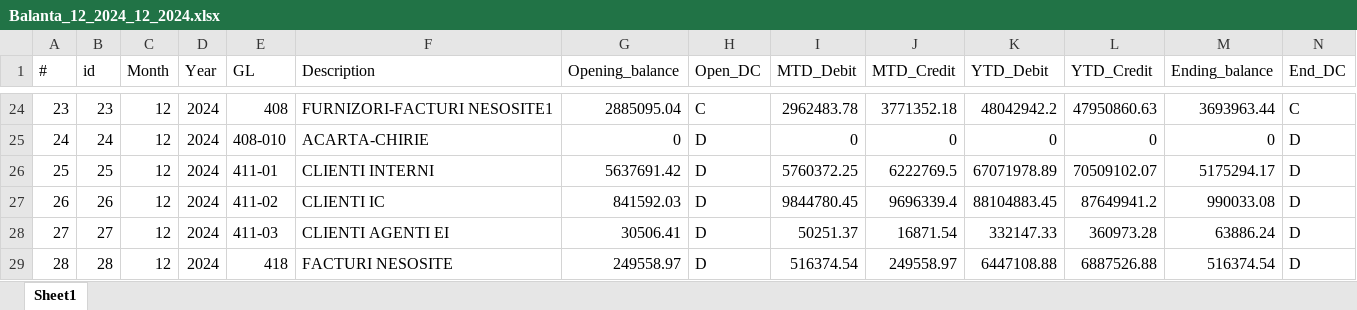
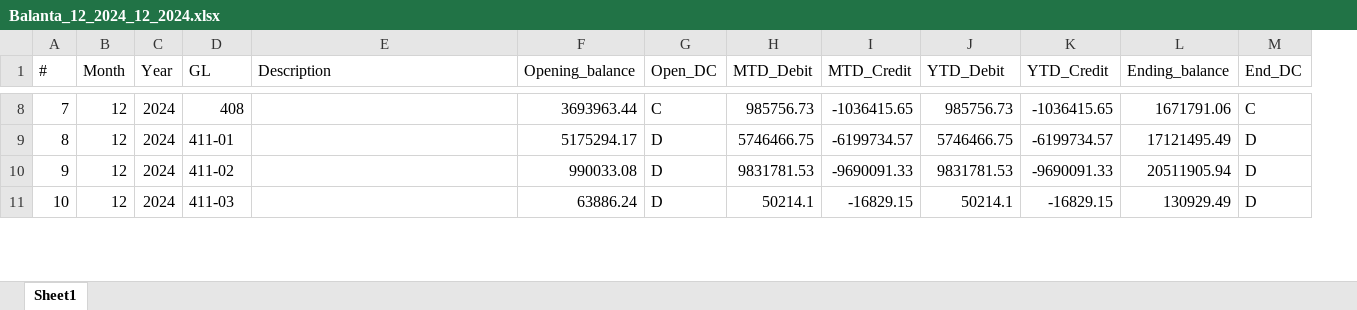
Before and after one commit to GTRDIGITAL/RAS_Expeditors, an Excel workbook: temp/Balanta_12_2024_12_2024.xlsx, sheet Sheet1, drawn as a sheet; only a part is shown, gaps mark what is left out; values as stored, in another font and other column widths than the file's, no borders; removed rows and columns are numbered as before the commit, all else as after; the diff covers the shown part only; the diff names each change by its address in the sheet, - before the commit and + after, or states it on an @@ line.

```diff
--- a/temp/Balanta_12_2024_12_2024.xlsx (sheet Sheet1)
+++ b/temp/Balanta_12_2024_12_2024.xlsx (sheet Sheet1)
-column B (id), row 24: 23; rows 26-28: 25 | 26 | 27
@@ column A (#) renumbered between rows 2 and 101 @@
-E8 (Description): FURNIZORI-FACTURI NESOSITE1
+E8 (Description): (empty)
-F8 (Opening_balance): 2885095.04
+F8 (Opening_balance): 3693963.44
-H8 (MTD_Debit): 2962483.78
+H8 (MTD_Debit): 985756.73
-I8 (MTD_Credit): 3771352.18
+I8 (MTD_Credit): -1036415.65
-J8 (YTD_Debit): 48042942.2
+J8 (YTD_Debit): 985756.73
-K8 (YTD_Credit): 47950860.63
+K8 (YTD_Credit): -1036415.65
-L8 (Ending_balance): 3693963.44
+L8 (Ending_balance): 1671791.06
-row 25: 24 | 24 | 12 | 2024 | 408-010 | ACARTA-CHIRIE | 0 | D | 0 | 0 | 0 | 0 | 0 | D
-E9 (Description): CLIENTI INTERNI
+E9 (Description): (empty)
-F9 (Opening_balance): 5637691.42
+F9 (Opening_balance): 5175294.17
-H9 (MTD_Debit): 5760372.25
+H9 (MTD_Debit): 5746466.75
-I9 (MTD_Credit): 6222769.5
+I9 (MTD_Credit): -6199734.57
-J9 (YTD_Debit): 67071978.89
+J9 (YTD_Debit): 5746466.75
-K9 (YTD_Credit): 70509102.07
+K9 (YTD_Credit): -6199734.57
-L9 (Ending_balance): 5175294.17
+L9 (Ending_balance): 17121495.49
-E10 (Description): CLIENTI IC
+E10 (Description): (empty)
-F10 (Opening_balance): 841592.03
+F10 (Opening_balance): 990033.08
-H10 (MTD_Debit): 9844780.45
+H10 (MTD_Debit): 9831781.53
-I10 (MTD_Credit): 9696339.4
+I10 (MTD_Credit): -9690091.33
-J10 (YTD_Debit): 88104883.45
+J10 (YTD_Debit): 9831781.53
-K10 (YTD_Credit): 87649941.2
+K10 (YTD_Credit): -9690091.33
-L10 (Ending_balance): 990033.08
+L10 (Ending_balance): 20511905.94
-E11 (Description): CLIENTI AGENTI EI
+E11 (Description): (empty)
-F11 (Opening_balance): 30506.41
+F11 (Opening_balance): 63886.24
-H11 (MTD_Debit): 50251.37
+H11 (MTD_Debit): 50214.1
-I11 (MTD_Credit): 16871.54
+I11 (MTD_Credit): -16829.15
-J11 (YTD_Debit): 332147.33
+J11 (YTD_Debit): 50214.1
-K11 (YTD_Credit): 360973.28
+K11 (YTD_Credit): -16829.15
-L11 (Ending_balance): 63886.24
+L11 (Ending_balance): 130929.49
-row 29: 28 | 28 | 12 | 2024 | 418 | FACTURI NESOSITE | 249558.97 | D | 516374.54 | 249558.97 | 6447108.88 | 6887526.88 | 516374.54 | D
```
Also changed, not shown: 1 added row, 50 removed rows and 566 edited cells elsewhere in this sheet, 9 other files.
